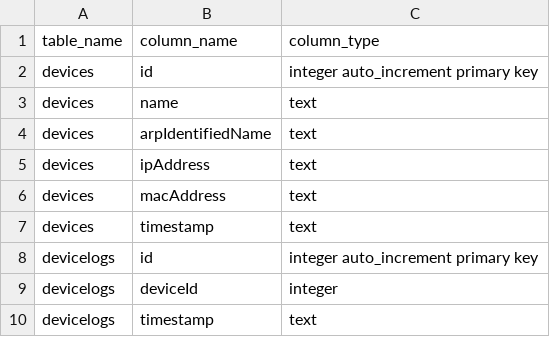
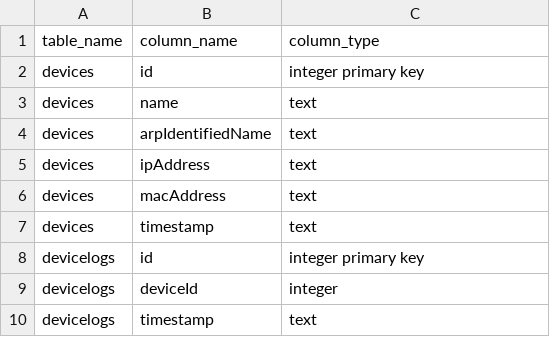
Before and after one commit to SulavKhadka/Wifi-Device-Tracker, a CSV file: db_schema.csv, drawn as a sheet.

```diff
--- a/db_schema.csv
+++ b/db_schema.csv
@@ -1,3 +1,3 @@
 table_name,column_name,column_type
-devices, id, integer auto_increment primary key
+devices, id, integer primary key
 devices, name, text
@@ -7,3 +7,3 @@ devices, macAddress, text
 devices, timestamp, text
-devicelogs, id, integer auto_increment primary key
+devicelogs, id, integer primary key
 devicelogs, deviceId, integer
```
Also changed, not shown: 2 other files.
